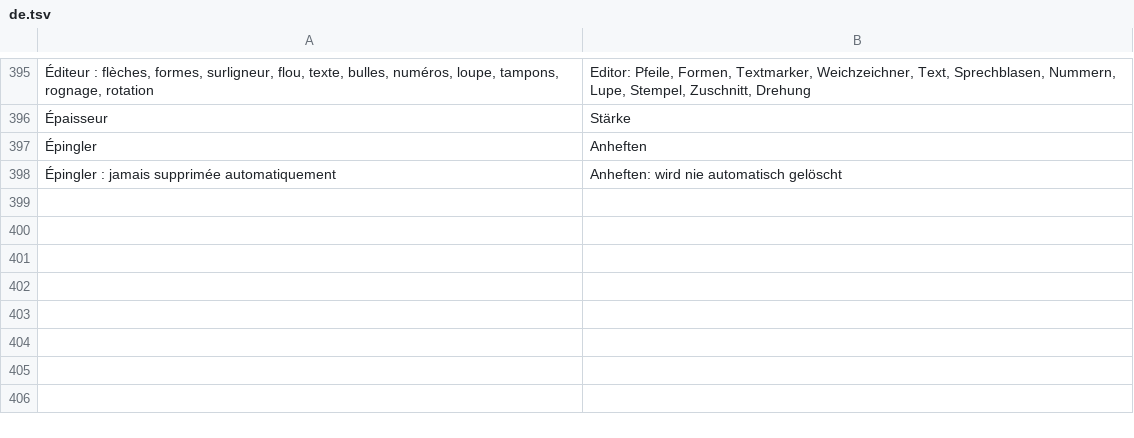
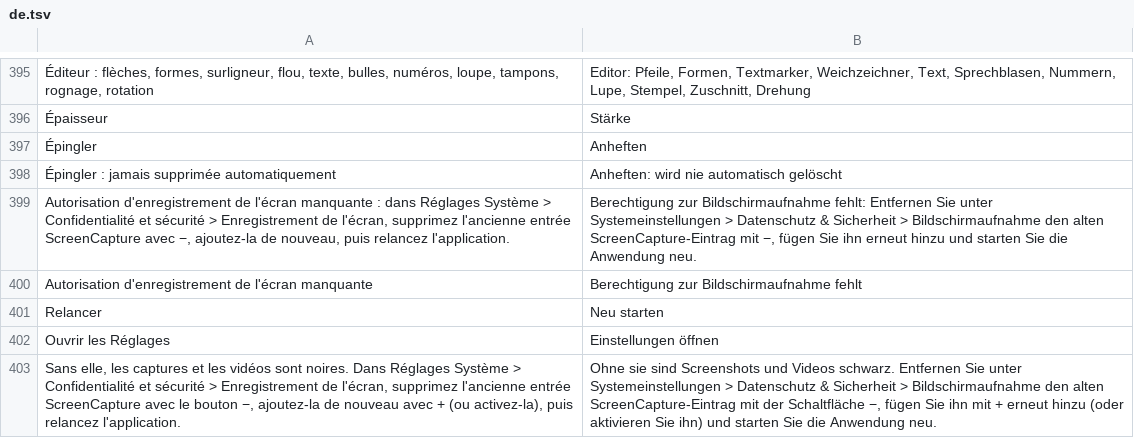
Before and after one commit to Salcyone29/ScreenCapture, a TSV file: locales/de.tsv, drawn as a sheet; only a part is shown, gaps mark what is left out; the diff names each change by its address in the sheet, - before the commit and + after, or states it on an @@ line.

```diff
--- a/locales/de.tsv
+++ b/locales/de.tsv
+row 399: Autorisation d'enregistrement de l'écran manquante : dans Réglages Système > Confidentialité et sécurité > Enregistrement de l'écran, supprimez l'ancienne entrée ScreenCapture avec −, ajoutez-la de nouveau, puis relancez l'application. | Berechtigung zur Bildschirmaufnahme fehlt: Entfernen Sie unter Systemeinstellungen > Datenschutz & Sicherheit > Bildschirmaufnahme den alten ScreenCapture-Eintrag mit −, fügen Sie ihn erneut hinzu und starten Sie die Anwendung neu.
+row 400: Autorisation d'enregistrement de l'écran manquante | Berechtigung zur Bildschirmaufnahme fehlt
+row 401: Relancer | Neu starten
+row 402: Ouvrir les Réglages | Einstellungen öffnen
+row 403: Sans elle, les captures et les vidéos sont noires. Dans Réglages Système > Confidentialité et sécurité > Enregistrement de l'écran, supprimez l'ancienne entrée ScreenCapture avec le bouton −, ajoutez-la de nouveau avec + (ou activez-la), puis relancez l'application. | Ohne sie sind Screenshots und Videos schwarz. Entfernen Sie unter Systemeinstellungen > Datenschutz & Sicherheit > Bildschirmaufnahme den alten ScreenCapture-Eintrag mit der Schaltfläche −, fügen Sie ihn mit + erneut hinzu (oder aktivieren Sie ihn) und starten Sie die Anwendung neu.
```
Also changed, not shown: locales/en.tsv, locales/es.tsv, 11 other files.
